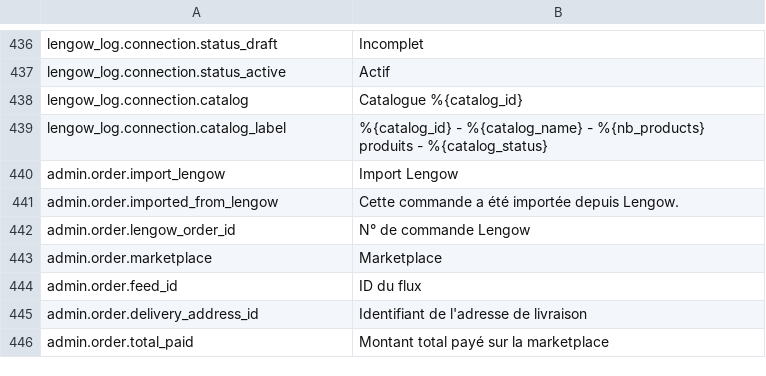
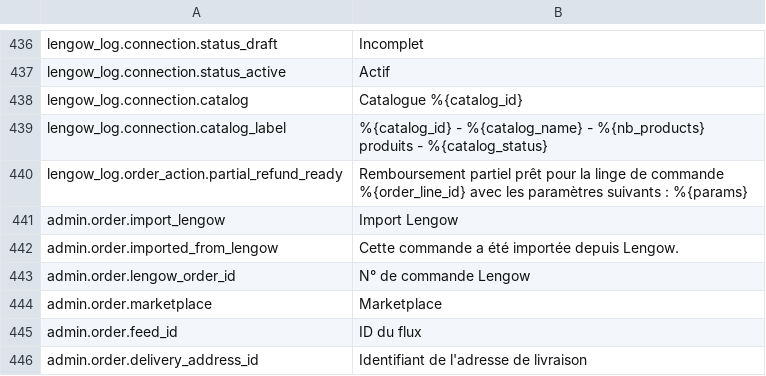
Before and after one commit to lengow/plugin-prestashop, a CSV file: translations/fr.csv, drawn as a sheet; only a part is shown, gaps mark what is left out; the shorter side is filled out with more unchanged rows.

Commit message:
feat(refund): [PCMT-304] Refund partial log with translations

```diff
--- a/translations/fr.csv
+++ b/translations/fr.csv
@@ -439,2 +439,3 @@ lengow_log.connection.catalog|Catalogue %{catalog_id}
 lengow_log.connection.catalog_label|%{catalog_id} - %{catalog_name} - %{nb_products} produits - %{catalog_status}
+lengow_log.order_action.partial_refund_ready|Remboursement partiel prêt pour la linge de commande %{order_line_id} avec les paramètres suivants : %{params}
 admin.order.import_lengow|Import Lengow
```
Also changed, not shown: config/checkmd5.csv, translations/en.csv, 5 other files.
